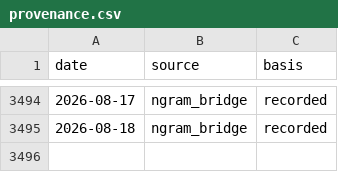
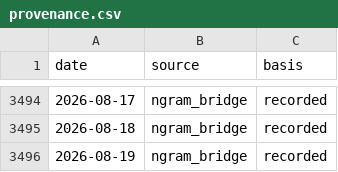
Before and after one commit to PlausibleDissent9/india-geopolitical-risk-monitor, a CSV file: data/raw/provenance.csv, drawn as a sheet; only a part is shown, gaps mark what is left out.

```diff
--- a/data/raw/provenance.csv
+++ b/data/raw/provenance.csv
@@ -3495 +3495,2 @@ date,source,basis
 2026-08-18,ngram_bridge,recorded
+2026-08-19,ngram_bridge,recorded
```
Also changed, not shown: data/raw/gdelt_volume.csv, docs/data/history.csv, 25 other files.
